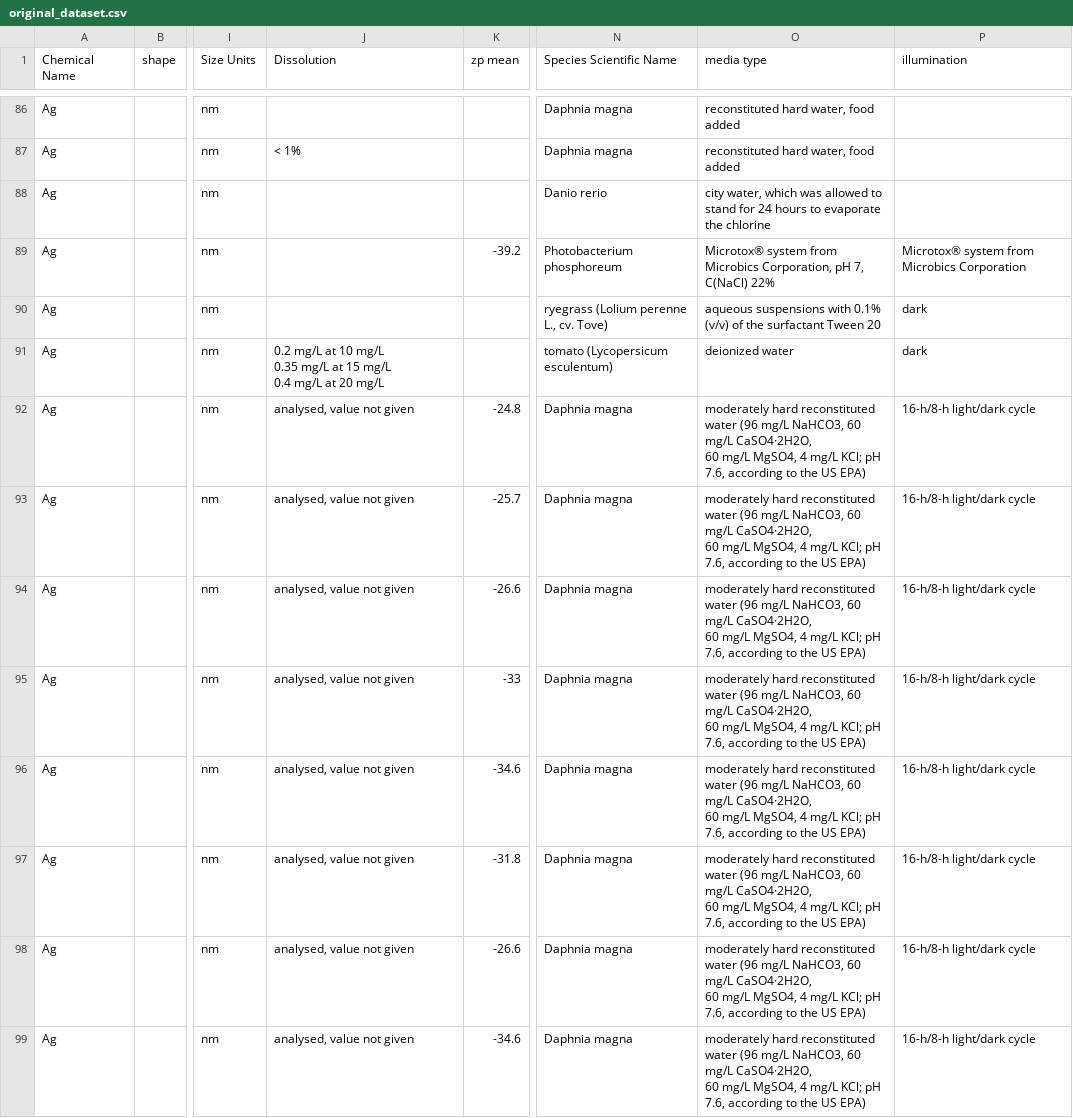
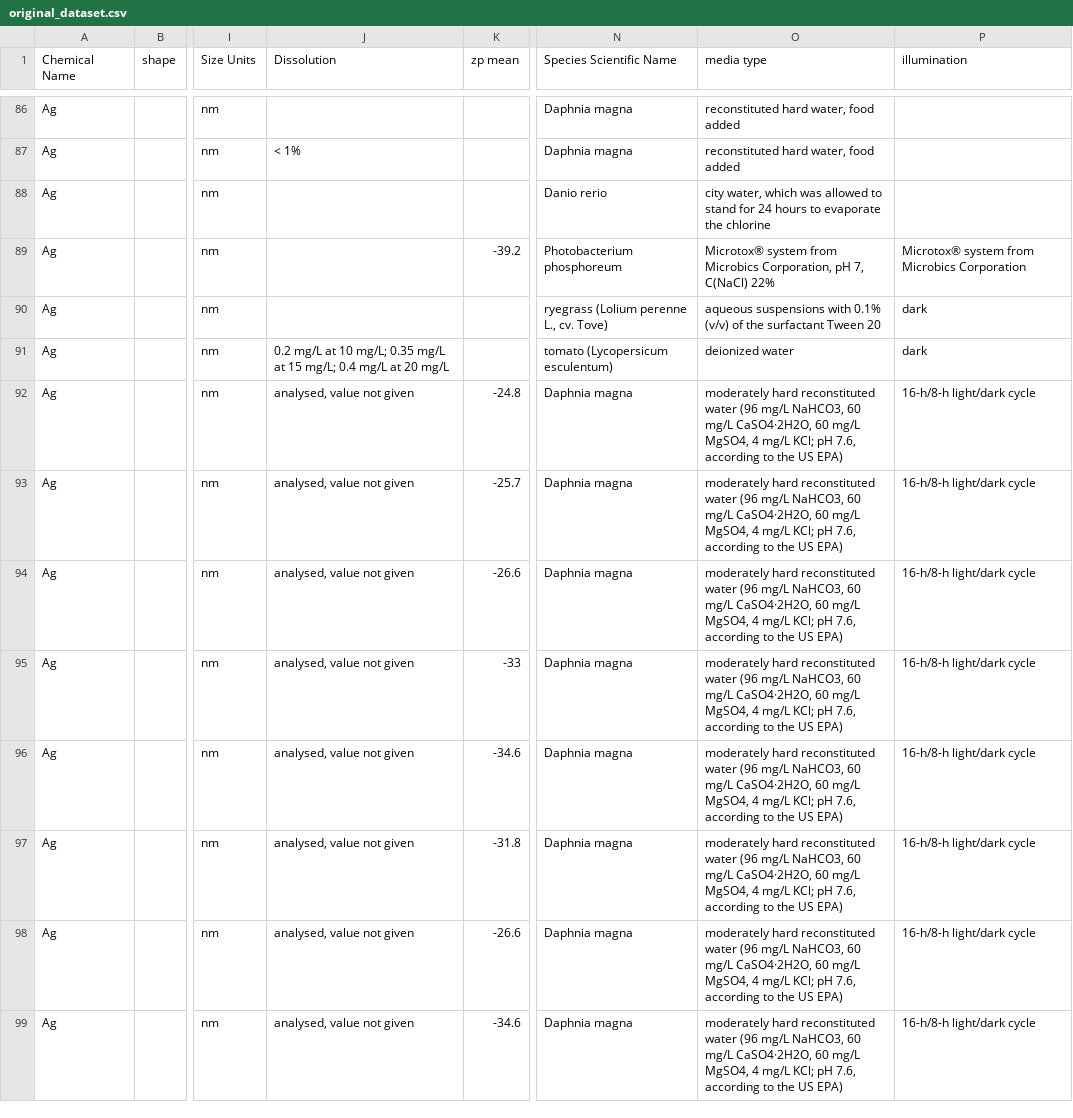
Before and after one commit to BrandNewJimZhang/buaa-nanotox-database, a CSV file: original_dataset.csv, drawn as a sheet; only a part is shown, gaps mark what is left out; ↵ is a line break in a cell; the diff covers the shown part only; the diff names each change by its address in the sheet, - before the commit and + after, or states it on an @@ line.

```diff
--- a/original_dataset.csv
+++ b/original_dataset.csv
-J91 (Dissolution): …at 10 mg/L ↵ 0.35 mg/L at 15 mg/L ↵ 0.4 mg/L…
+J91 (Dissolution): …at 10 mg/L; 0.35 mg/L at 15 mg/L; 0.4 mg/L…
-O92:O99 (media type): …US EPA)
+O92:O99 (media type): …US EPA)
```
Also changed, not shown: 3 removed rows and 56 edited cells elsewhere in this file, 4 other files.
